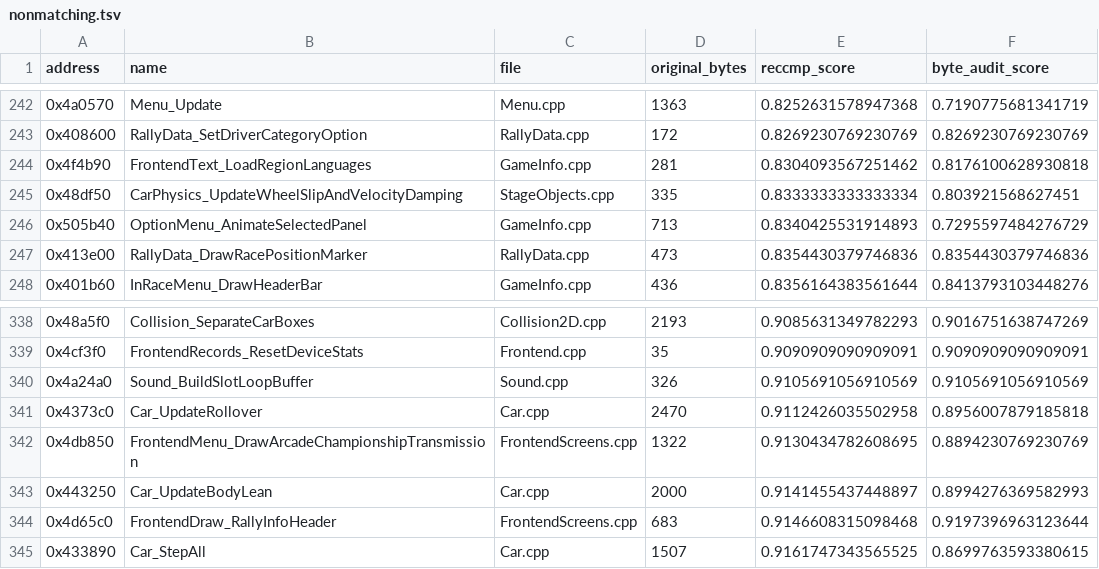
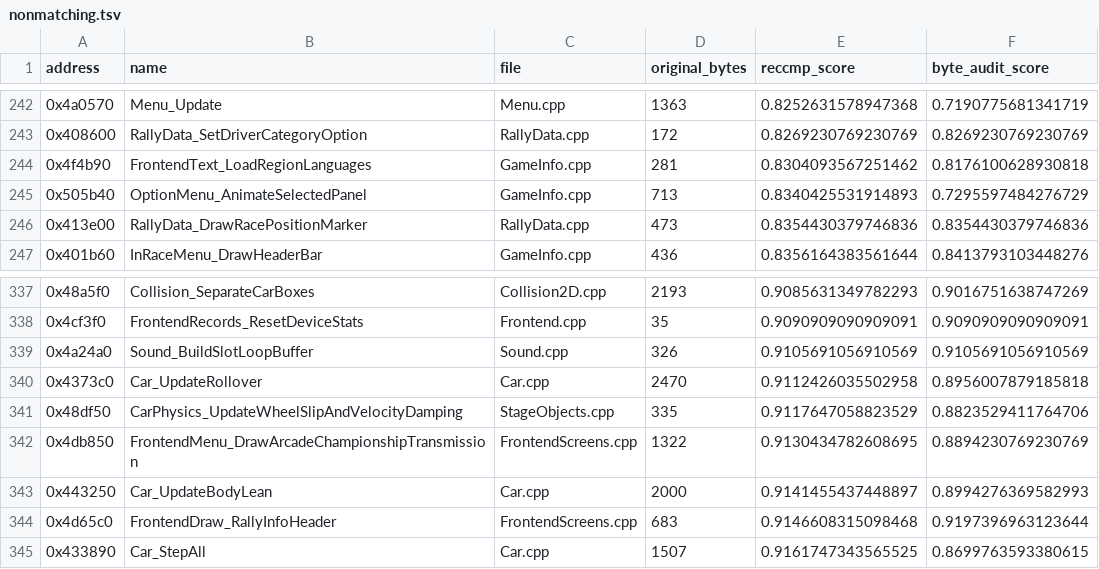
Before and after one commit to pablocpas/CMR2Decomp, a TSV file: CMR2PROGRESS/nonmatching.tsv, drawn as a sheet; only a part is shown, gaps mark what is left out.

```diff
--- a/CMR2PROGRESS/nonmatching.tsv
+++ b/CMR2PROGRESS/nonmatching.tsv
@@ -244,3 +244,2 @@ address	name	file	original_bytes	reccmp_score	byte_audit_score
 0x4f4b90	FrontendText_LoadRegionLanguages	GameInfo.cpp	281	0.8304093567251462	0.8176100628930818
-0x48df50	CarPhysics_UpdateWheelSlipAndVelocityDamping	StageObjects.cpp	335	0.8333333333333334	0.803921568627451
 0x505b40	OptionMenu_AnimateSelectedPanel	GameInfo.cpp	713	0.8340425531914893	0.7295597484276729
@@ -341,2 +340,3 @@ address	name	file	original_bytes	reccmp_score	byte_audit_score
 0x4373c0	Car_UpdateRollover	Car.cpp	2470	0.9112426035502958	0.8956007879185818
+0x48df50	CarPhysics_UpdateWheelSlipAndVelocityDamping	StageObjects.cpp	335	0.9117647058823529	0.8823529411764706
 0x4db850	FrontendMenu_DrawArcadeChampionshipTransmission	FrontendScreens.cpp	1322	0.9130434782608695	0.8894230769230769
```
Also changed, not shown: 34 other files.
